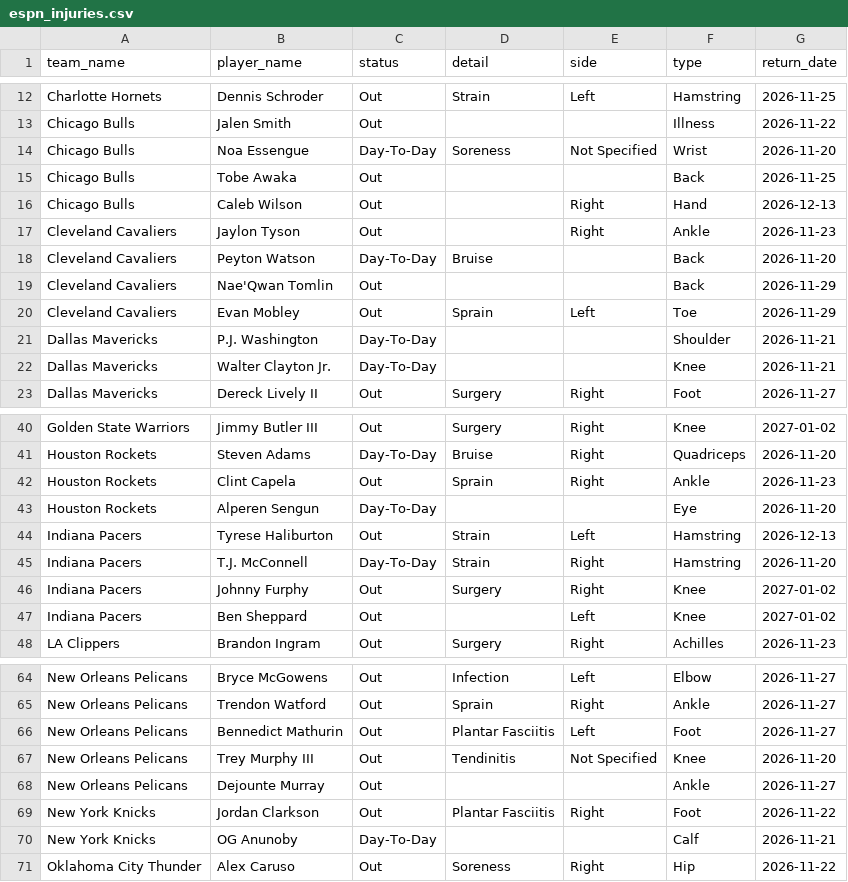
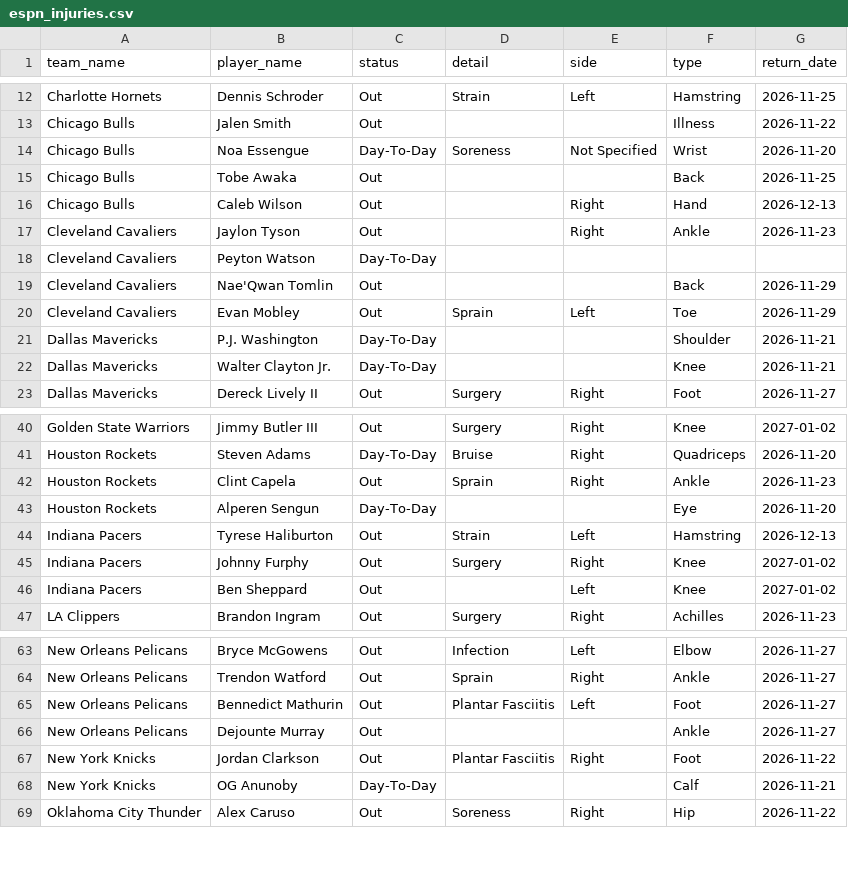
Before and after one commit to Thakky001/NBA, a CSV file: data/raw/espn_injuries.csv, drawn as a sheet; only a part is shown, gaps mark what is left out.

```diff
--- a/data/raw/espn_injuries.csv
+++ b/data/raw/espn_injuries.csv
@@ -17,3 +17,3 @@ Chicago Bulls,Caleb Wilson,Out,,Right,Hand,2026-12-13
 Cleveland Cavaliers,Jaylon Tyson,Out,,Right,Ankle,2026-11-23
-Cleveland Cavaliers,Peyton Watson,Day-To-Day,Bruise,,Back,2026-11-20
+Cleveland Cavaliers,Peyton Watson,Day-To-Day,,,,
 Cleveland Cavaliers,Nae'Qwan Tomlin,Out,,,Back,2026-11-29
@@ -44,3 +44,2 @@ Houston Rockets,Alperen Sengun,Day-To-Day,,,Eye,2026-11-20
 Indiana Pacers,Tyrese Haliburton,Out,Strain,Left,Hamstring,2026-12-13
-Indiana Pacers,T.J. McConnell,Day-To-Day,Strain,Right,Hamstring,2026-11-20
 Indiana Pacers,Johnny Furphy,Out,Surgery,Right,Knee,2027-01-02
@@ -66,3 +65,2 @@ New Orleans Pelicans,Trendon Watford,Out,Sprain,Right,Ankle,2026-11-27
 New Orleans Pelicans,Bennedict Mathurin,Out,Plantar Fasciitis,Left,Foot,2026-11-27
-New Orleans Pelicans,Trey Murphy III,Out,Tendinitis,Not Specified,Knee,2026-11-20
 New Orleans Pelicans,Dejounte Murray,Out,,,Ankle,2026-11-27
```
Also changed, not shown: 3 other files.
